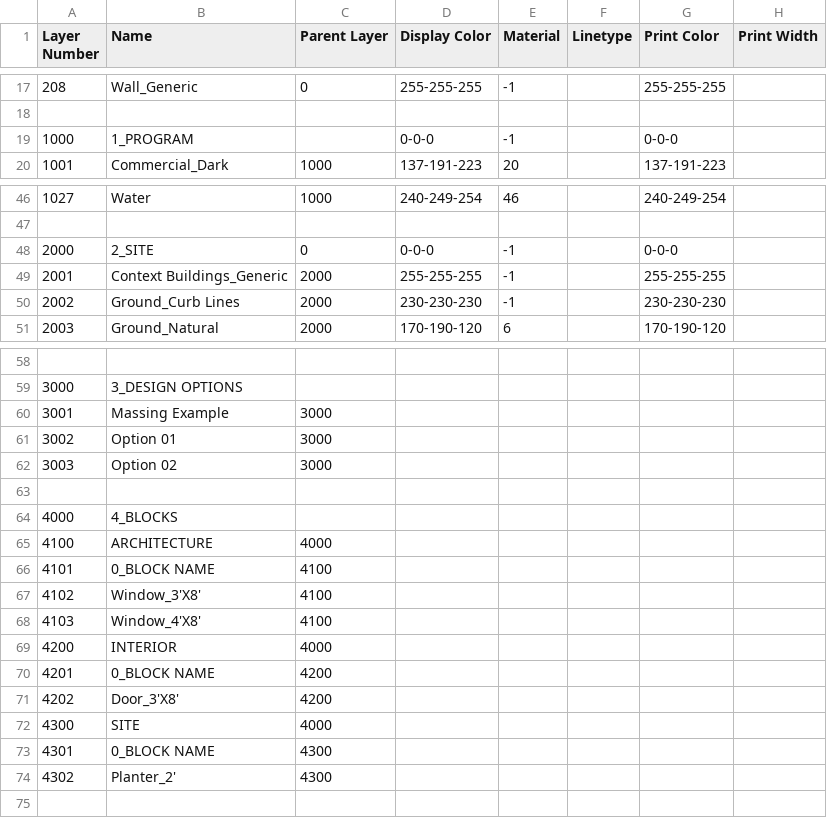
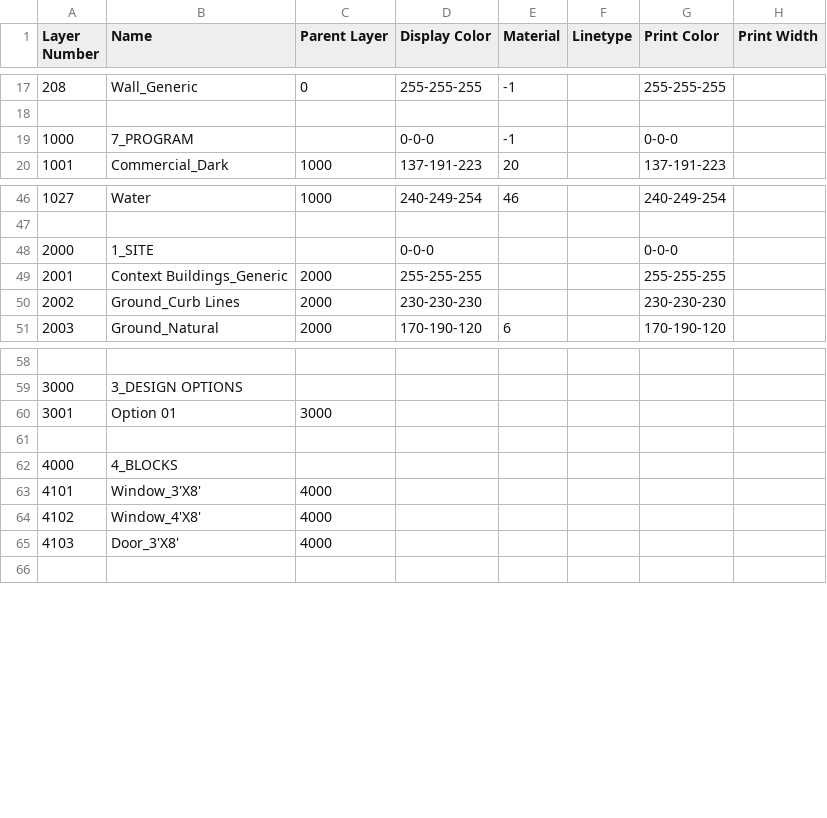
Before and after one commit to tmwarchitecture/PCPA_TOOLS, a CSV file: data/PCPA LAYERS_V2.csv, drawn as a sheet; only a part is shown, gaps mark what is left out; the diff covers the shown part only.

Commit message:
Layers Updated

```diff
--- a/data/PCPA LAYERS_V2.csv
+++ b/data/PCPA LAYERS_V2.csv
@@ -18,3 +18,3 @@ Layer Number,Name,Parent Layer,Display Color,Material,Linetype,Print Color,Print
 ,,,,,,,
-1000,1_PROGRAM,,0-0-0,-1,,0-0-0,
+1000,7_PROGRAM,,0-0-0,-1,,0-0-0,
 1001,Commercial_Dark,1000,137-191-223,20,,137-191-223,
@@ -47,5 +47,5 @@ Layer Number,Name,Parent Layer,Display Color,Material,Linetype,Print Color,Print
 ,,,,,,,
-2000,2_SITE,0,0-0-0,-1,,0-0-0,
-2001,Context Buildings_Generic,2000,255-255-255,-1,,255-255-255,
-2002,Ground_Curb Lines,2000,230-230-230,-1,,230-230-230,
+2000,1_SITE,,0-0-0,,,0-0-0,
+2001,Context Buildings_Generic,2000,255-255-255,,,255-255-255,
+2002,Ground_Curb Lines,2000,230-230-230,,,230-230-230,
 2003,Ground_Natural,2000,170-190-120,6,,170-190-120,
@@ -59,17 +59,8 @@ Layer Number,Name,Parent Layer,Display Color,Material,Linetype,Print Color,Print
 3000,3_DESIGN OPTIONS,,,,,,
-3001,Massing Example,3000,,,,,
-3002,Option 01,3000,,,,,
-3003,Option 02,3000,,,,,
+3001,Option 01,3000,,,,,
 ,,,,,,,
 4000,4_BLOCKS,,,,,,
-4100,ARCHITECTURE,4000,,,,,
-4101,0_BLOCK NAME,4100,,,,,
-4102,Window_3'X8',4100,,,,,
-4103,Window_4'X8',4100,,,,,
-4200,INTERIOR,4000,,,,,
-4201,0_BLOCK NAME,4200,,,,,
-4202,Door_3'X8',4200,,,,,
-4300,SITE,4000,,,,,
-4301,0_BLOCK NAME,4300,,,,,
-4302,Planter_2',4300,,,,,
+4101,Window_3'X8',4000,,,,,
+4102,Window_4'X8',4000,,,,,
+4103,Door_3'X8',4000,,,,,
 ,,,,,,,
```
Also changed, not shown: 10 added rows, 5 removed rows and 1 edited cell elsewhere in this file, 3 other files.
